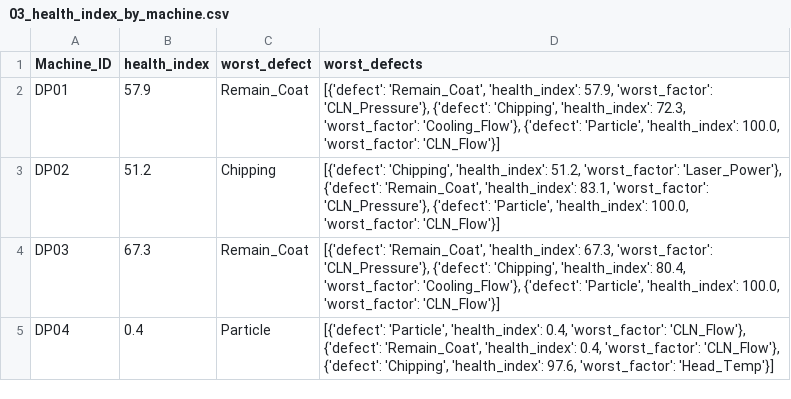
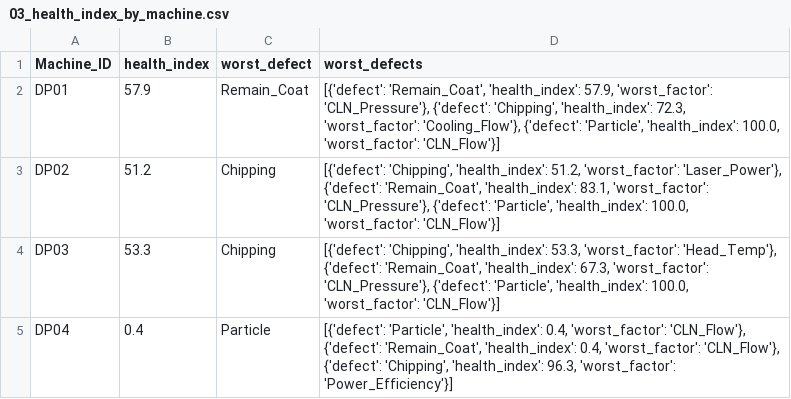
Before and after one commit to Mango-Orange-smoothie/SKSuniC_14th, a CSV file: 26.08.01_Goal5_HealthIndex_Dashboard_김시우/03_health_index_by_machine.csv, drawn as a sheet.

```diff
--- a/26.08.01_Goal5_HealthIndex_Dashboard_김시우/03_health_index_by_machine.csv
+++ b/26.08.01_Goal5_HealthIndex_Dashboard_김시우/03_health_index_by_machine.csv
@@ -3,3 +3,3 @@ DP01,57.9,Remain_Coat,"[{'defect': 'Remain_Coat', 'health_index': 57.9, 'worst_f
 DP02,51.2,Chipping,"[{'defect': 'Chipping', 'health_index': 51.2, 'worst_factor': 'Laser_Power'}, {'defect': 'Remain_Coat', 'health_index': 83.1, 'worst_factor': 'CLN_Pressure'}, {'defect': 'Particle', 'health_index': 100.0, 'worst_factor': 'CLN_Flow'}]"
-DP03,67.3,Remain_Coat,"[{'defect': 'Remain_Coat', 'health_index': 67.3, 'worst_factor': 'CLN_Pressure'}, {'defect': 'Chipping', 'health_index': 80.4, 'worst_factor': 'Cooling_Flow'}, {'defect': 'Particle', 'health_index': 100.0, 'worst_factor': 'CLN_Flow'}]"
-DP04,0.4,Particle,"[{'defect': 'Particle', 'health_index': 0.4, 'worst_factor': 'CLN_Flow'}, {'defect': 'Remain_Coat', 'health_index': 0.4, 'worst_factor': 'CLN_Flow'}, {'defect': 'Chipping', 'health_index': 97.6, 'worst_factor': 'Head_Temp'}]"
+DP03,53.3,Chipping,"[{'defect': 'Chipping', 'health_index': 53.3, 'worst_factor': 'Head_Temp'}, {'defect': 'Remain_Coat', 'health_index': 67.3, 'worst_factor': 'CLN_Pressure'}, {'defect': 'Particle', 'health_index': 100.0, 'worst_factor': 'CLN_Flow'}]"
+DP04,0.4,Particle,"[{'defect': 'Particle', 'health_index': 0.4, 'worst_factor': 'CLN_Flow'}, {'defect': 'Remain_Coat', 'health_index': 0.4, 'worst_factor': 'CLN_Flow'}, {'defect': 'Chipping', 'health_index': 96.3, 'worst_factor': 'Power_Efficiency'}]"
```
Also changed, not shown: 26.08.01_Goal5_HealthIndex_Dashboard_김시우/01_level_trend_by_machine_column.csv, 26.08.01_Goal5_HealthIndex_Dashboard_김시우/02_health_index_by_defect.csv, 2 other files.
